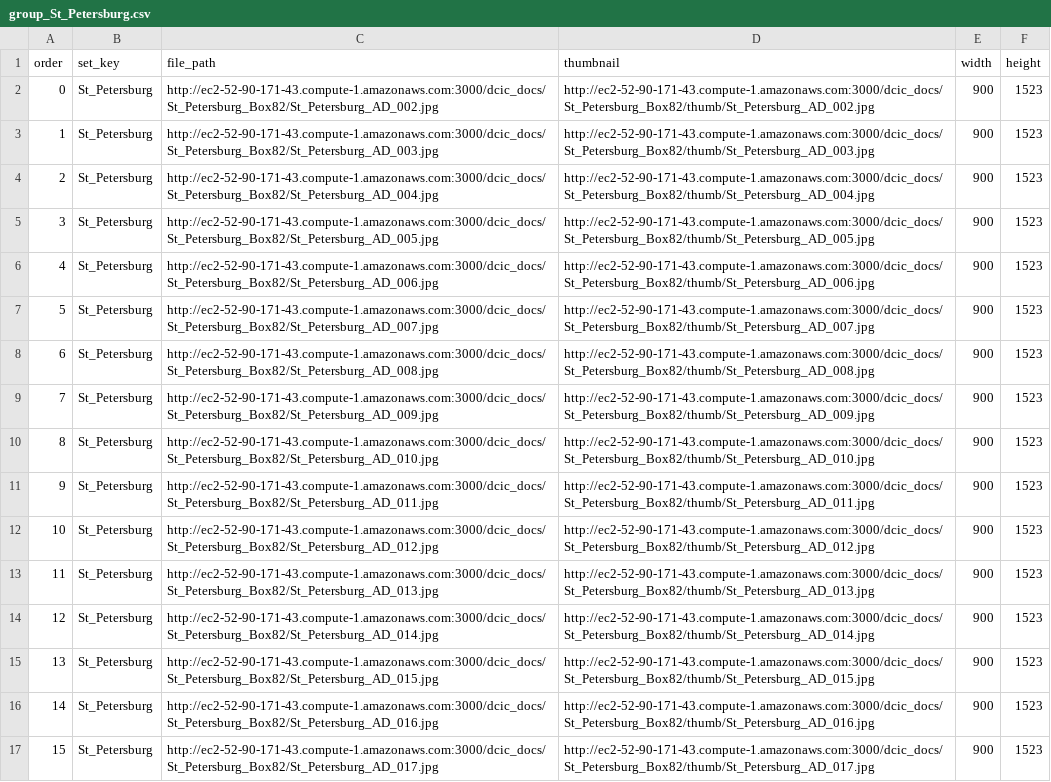
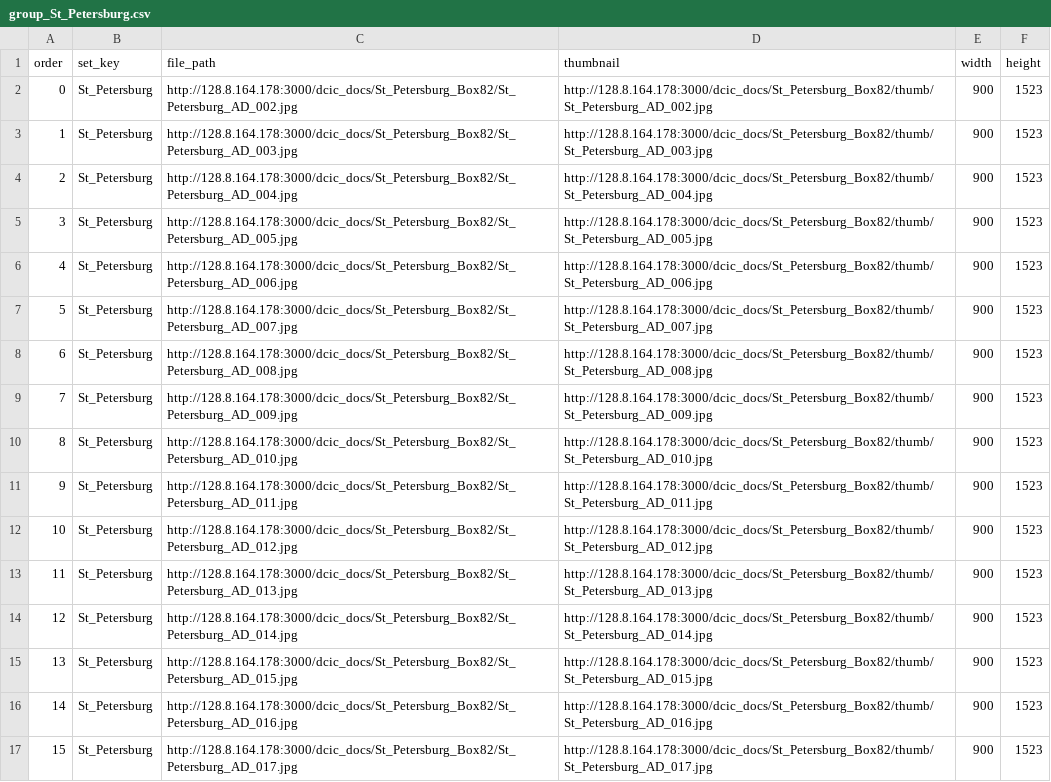
Before and after one commit to AI-Collaboratory/Scribe, a CSV file: html/project/st_petersburg/subjects/group_St_Petersburg.csv, drawn as a sheet; only a part is shown; the diff covers the shown part only; the diff names each change by its address in the sheet, - before the commit and + after, or states it on an @@ line.

Commit message:
St_Petersburgh

```diff
--- a/html/project/st_petersburg/subjects/group_St_Petersburg.csv
+++ b/html/project/st_petersburg/subjects/group_St_Petersburg.csv
-C2 (file_path): http://ec2-52-90-171-43.compute-1.amazonaws.com:3000/dcic_docs/St_Petersburg_Box82/St_Petersburg_AD_002.jpg
+C2 (file_path): http://128.8.164.178:3000/dcic_docs/St_Petersburg_Box82/St_Petersburg_AD_002.jpg
-D2 (thumbnail): http://ec2-52-90-171-43.compute-1.amazonaws.com:3000/dcic_docs/St_Petersburg_Box82/thumb/St_Petersburg_AD_002.jpg
+D2 (thumbnail): http://128.8.164.178:3000/dcic_docs/St_Petersburg_Box82/thumb/St_Petersburg_AD_002.jpg
-C3 (file_path): http://ec2-52-90-171-43.compute-1.amazonaws.com:3000/dcic_docs/St_Petersburg_Box82/St_Petersburg_AD_003.jpg
+C3 (file_path): http://128.8.164.178:3000/dcic_docs/St_Petersburg_Box82/St_Petersburg_AD_003.jpg
-D3 (thumbnail): http://ec2-52-90-171-43.compute-1.amazonaws.com:3000/dcic_docs/St_Petersburg_Box82/thumb/St_Petersburg_AD_003.jpg
+D3 (thumbnail): http://128.8.164.178:3000/dcic_docs/St_Petersburg_Box82/thumb/St_Petersburg_AD_003.jpg
-C4 (file_path): http://ec2-52-90-171-43.compute-1.amazonaws.com:3000/dcic_docs/St_Petersburg_Box82/St_Petersburg_AD_004.jpg
+C4 (file_path): http://128.8.164.178:3000/dcic_docs/St_Petersburg_Box82/St_Petersburg_AD_004.jpg
-D4 (thumbnail): http://ec2-52-90-171-43.compute-1.amazonaws.com:3000/dcic_docs/St_Petersburg_Box82/thumb/St_Petersburg_AD_004.jpg
+D4 (thumbnail): http://128.8.164.178:3000/dcic_docs/St_Petersburg_Box82/thumb/St_Petersburg_AD_004.jpg
-C5 (file_path): http://ec2-52-90-171-43.compute-1.amazonaws.com:3000/dcic_docs/St_Petersburg_Box82/St_Petersburg_AD_005.jpg
+C5 (file_path): http://128.8.164.178:3000/dcic_docs/St_Petersburg_Box82/St_Petersburg_AD_005.jpg
-D5 (thumbnail): http://ec2-52-90-171-43.compute-1.amazonaws.com:3000/dcic_docs/St_Petersburg_Box82/thumb/St_Petersburg_AD_005.jpg
+D5 (thumbnail): http://128.8.164.178:3000/dcic_docs/St_Petersburg_Box82/thumb/St_Petersburg_AD_005.jpg
-C6 (file_path): http://ec2-52-90-171-43.compute-1.amazonaws.com:3000/dcic_docs/St_Petersburg_Box82/St_Petersburg_AD_006.jpg
+C6 (file_path): http://128.8.164.178:3000/dcic_docs/St_Petersburg_Box82/St_Petersburg_AD_006.jpg
-D6 (thumbnail): http://ec2-52-90-171-43.compute-1.amazonaws.com:3000/dcic_docs/St_Petersburg_Box82/thumb/St_Petersburg_AD_006.jpg
+D6 (thumbnail): http://128.8.164.178:3000/dcic_docs/St_Petersburg_Box82/thumb/St_Petersburg_AD_006.jpg
-C7 (file_path): http://ec2-52-90-171-43.compute-1.amazonaws.com:3000/dcic_docs/St_Petersburg_Box82/St_Petersburg_AD_007.jpg
+C7 (file_path): http://128.8.164.178:3000/dcic_docs/St_Petersburg_Box82/St_Petersburg_AD_007.jpg
-D7 (thumbnail): http://ec2-52-90-171-43.compute-1.amazonaws.com:3000/dcic_docs/St_Petersburg_Box82/thumb/St_Petersburg_AD_007.jpg
+D7 (thumbnail): http://128.8.164.178:3000/dcic_docs/St_Petersburg_Box82/thumb/St_Petersburg_AD_007.jpg
-C8 (file_path): http://ec2-52-90-171-43.compute-1.amazonaws.com:3000/dcic_docs/St_Petersburg_Box82/St_Petersburg_AD_008.jpg
+C8 (file_path): http://128.8.164.178:3000/dcic_docs/St_Petersburg_Box82/St_Petersburg_AD_008.jpg
-D8 (thumbnail): http://ec2-52-90-171-43.compute-1.amazonaws.com:3000/dcic_docs/St_Petersburg_Box82/thumb/St_Petersburg_AD_008.jpg
+D8 (thumbnail): http://128.8.164.178:3000/dcic_docs/St_Petersburg_Box82/thumb/St_Petersburg_AD_008.jpg
-C9 (file_path): http://ec2-52-90-171-43.compute-1.amazonaws.com:3000/dcic_docs/St_Petersburg_Box82/St_Petersburg_AD_009.jpg
+C9 (file_path): http://128.8.164.178:3000/dcic_docs/St_Petersburg_Box82/St_Petersburg_AD_009.jpg
-D9 (thumbnail): http://ec2-52-90-171-43.compute-1.amazonaws.com:3000/dcic_docs/St_Petersburg_Box82/thumb/St_Petersburg_AD_009.jpg
+D9 (thumbnail): http://128.8.164.178:3000/dcic_docs/St_Petersburg_Box82/thumb/St_Petersburg_AD_009.jpg
-C10 (file_path): http://ec2-52-90-171-43.compute-1.amazonaws.com:3000/dcic_docs/St_Petersburg_Box82/St_Petersburg_AD_010.jpg
+C10 (file_path): http://128.8.164.178:3000/dcic_docs/St_Petersburg_Box82/St_Petersburg_AD_010.jpg
-D10 (thumbnail): http://ec2-52-90-171-43.compute-1.amazonaws.com:3000/dcic_docs/St_Petersburg_Box82/thumb/St_Petersburg_AD_010.jpg
+D10 (thumbnail): http://128.8.164.178:3000/dcic_docs/St_Petersburg_Box82/thumb/St_Petersburg_AD_010.jpg
-C11 (file_path): http://ec2-52-90-171-43.compute-1.amazonaws.com:3000/dcic_docs/St_Petersburg_Box82/St_Petersburg_AD_011.jpg
+C11 (file_path): http://128.8.164.178:3000/dcic_docs/St_Petersburg_Box82/St_Petersburg_AD_011.jpg
-D11 (thumbnail): http://ec2-52-90-171-43.compute-1.amazonaws.com:3000/dcic_docs/St_Petersburg_Box82/thumb/St_Petersburg_AD_011.jpg
+D11 (thumbnail): http://128.8.164.178:3000/dcic_docs/St_Petersburg_Box82/thumb/St_Petersburg_AD_011.jpg
-C12 (file_path): http://ec2-52-90-171-43.compute-1.amazonaws.com:3000/dcic_docs/St_Petersburg_Box82/St_Petersburg_AD_012.jpg
+C12 (file_path): http://128.8.164.178:3000/dcic_docs/St_Petersburg_Box82/St_Petersburg_AD_012.jpg
-D12 (thumbnail): http://ec2-52-90-171-43.compute-1.amazonaws.com:3000/dcic_docs/St_Petersburg_Box82/thumb/St_Petersburg_AD_012.jpg
+D12 (thumbnail): http://128.8.164.178:3000/dcic_docs/St_Petersburg_Box82/thumb/St_Petersburg_AD_012.jpg
-C13 (file_path): http://ec2-52-90-171-43.compute-1.amazonaws.com:3000/dcic_docs/St_Petersburg_Box82/St_Petersburg_AD_013.jpg
+C13 (file_path): http://128.8.164.178:3000/dcic_docs/St_Petersburg_Box82/St_Petersburg_AD_013.jpg
-D13 (thumbnail): http://ec2-52-90-171-43.compute-1.amazonaws.com:3000/dcic_docs/St_Petersburg_Box82/thumb/St_Petersburg_AD_013.jpg
+D13 (thumbnail): http://128.8.164.178:3000/dcic_docs/St_Petersburg_Box82/thumb/St_Petersburg_AD_013.jpg
-C14 (file_path): http://ec2-52-90-171-43.compute-1.amazonaws.com:3000/dcic_docs/St_Petersburg_Box82/St_Petersburg_AD_014.jpg
+C14 (file_path): http://128.8.164.178:3000/dcic_docs/St_Petersburg_Box82/St_Petersburg_AD_014.jpg
-D14 (thumbnail): http://ec2-52-90-171-43.compute-1.amazonaws.com:3000/dcic_docs/St_Petersburg_Box82/thumb/St_Petersburg_AD_014.jpg
+D14 (thumbnail): http://128.8.164.178:3000/dcic_docs/St_Petersburg_Box82/thumb/St_Petersburg_AD_014.jpg
-C15 (file_path): http://ec2-52-90-171-43.compute-1.amazonaws.com:3000/dcic_docs/St_Petersburg_Box82/St_Petersburg_AD_015.jpg
+C15 (file_path): http://128.8.164.178:3000/dcic_docs/St_Petersburg_Box82/St_Petersburg_AD_015.jpg
-D15 (thumbnail): http://ec2-52-90-171-43.compute-1.amazonaws.com:3000/dcic_docs/St_Petersburg_Box82/thumb/St_Petersburg_AD_015.jpg
+D15 (thumbnail): http://128.8.164.178:3000/dcic_docs/St_Petersburg_Box82/thumb/St_Petersburg_AD_015.jpg
-C16 (file_path): http://ec2-52-90-171-43.compute-1.amazonaws.com:3000/dcic_docs/St_Petersburg_Box82/St_Petersburg_AD_016.jpg
+C16 (file_path): http://128.8.164.178:3000/dcic_docs/St_Petersburg_Box82/St_Petersburg_AD_016.jpg
-D16 (thumbnail): http://ec2-52-90-171-43.compute-1.amazonaws.com:3000/dcic_docs/St_Petersburg_Box82/thumb/St_Petersburg_AD_016.jpg
+D16 (thumbnail): http://128.8.164.178:3000/dcic_docs/St_Petersburg_Box82/thumb/St_Petersburg_AD_016.jpg
-C17 (file_path): http://ec2-52-90-171-43.compute-1.amazonaws.com:3000/dcic_docs/St_Petersburg_Box82/St_Petersburg_AD_017.jpg
+C17 (file_path): http://128.8.164.178:3000/dcic_docs/St_Petersburg_Box82/St_Petersburg_AD_017.jpg
-D17 (thumbnail): http://ec2-52-90-171-43.compute-1.amazonaws.com:3000/dcic_docs/St_Petersburg_Box82/thumb/St_Petersburg_AD_017.jpg
+D17 (thumbnail): http://128.8.164.178:3000/dcic_docs/St_Petersburg_Box82/thumb/St_Petersburg_AD_017.jpg
```
Also changed, not shown: 64 edited cells elsewhere in this file, html/project/st_petersburg/subjects/groups.csv.
